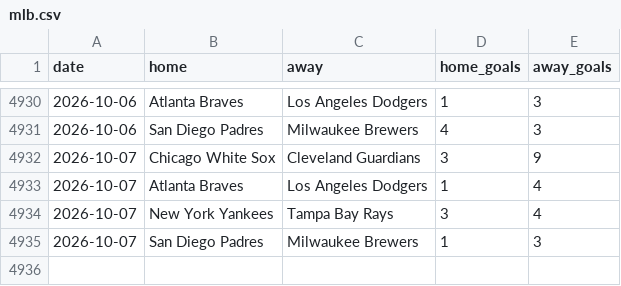
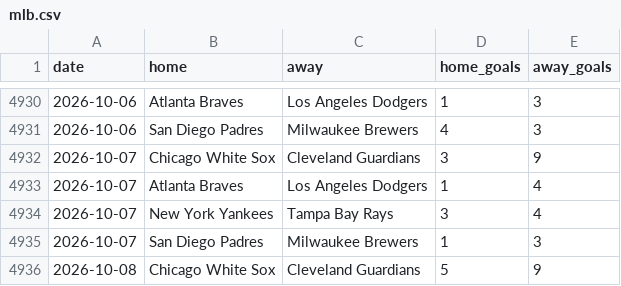
Before and after one commit to c49037027-svg/football, a CSV file: data/mlb.csv, drawn as a sheet; only a part is shown, gaps mark what is left out; the diff names each change by its address in the sheet, - before the commit and + after, or states it on an @@ line.

```diff
--- a/data/mlb.csv
+++ b/data/mlb.csv
+row 4936: 2026-10-08 | Chicago White Sox | Cleveland Guardians | 5 | 9
```
Also changed, not shown: data/mlb_bets.csv, data/mlb_model_bets.csv, 7 other files.
